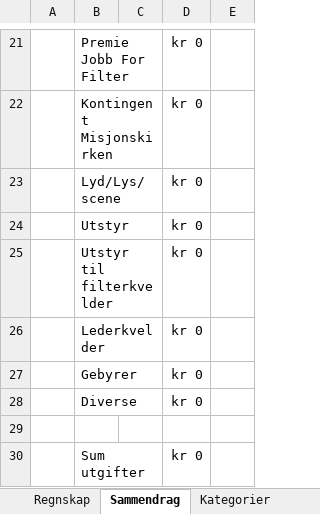
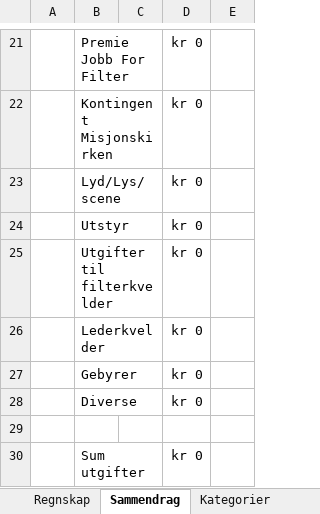
Before and after one commit to stianke/regnskapsprogram, an Excel workbook: template/Filterregnskap_template.xlsx, sheet Sammendrag, drawn as a sheet; only a part is shown, gaps mark what is left out; values as stored, in another font and other column widths than the file's, no borders; the diff names each change by its address in the sheet, - before the commit and + after, or states it on an @@ line.

```diff
--- a/template/Filterregnskap_template.xlsx (sheet Sammendrag)
+++ b/template/Filterregnskap_template.xlsx (sheet Sammendrag)
-B25: Utstyr til filterkvelder
+B25: Utgifter til filterkvelder
```
Also changed, not shown: sheet Kategorier, 1 other file.
